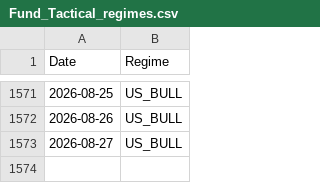
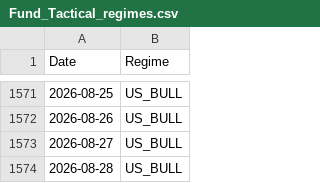
Before and after one commit to emkcufslp-kfc/Makret-Bull-and-Bear-Trap, a CSV file: data/Fund_Tactical_Results/Fund_Tactical_regimes.csv, drawn as a sheet; only a part is shown, gaps mark what is left out.

```diff
--- a/data/Fund_Tactical_Results/Fund_Tactical_regimes.csv
+++ b/data/Fund_Tactical_Results/Fund_Tactical_regimes.csv
@@ -1573 +1573,2 @@ Date,Regime
 2026-08-27,US_BULL
+2026-08-28,US_BULL
```
Also changed, not shown: data/Fund_Tactical_Results/Fund_Tactical_Prices.csv, data/Fund_Tactical_Results/Fund_Tactical_equity_curve.csv, 17 other files.
